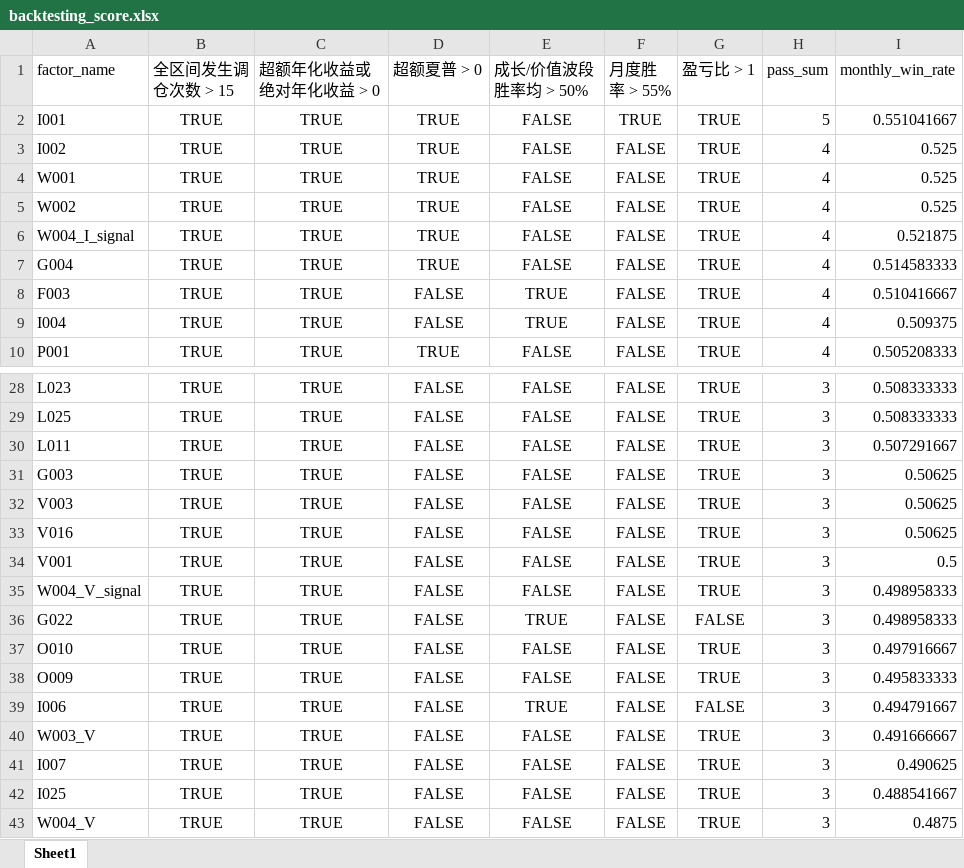
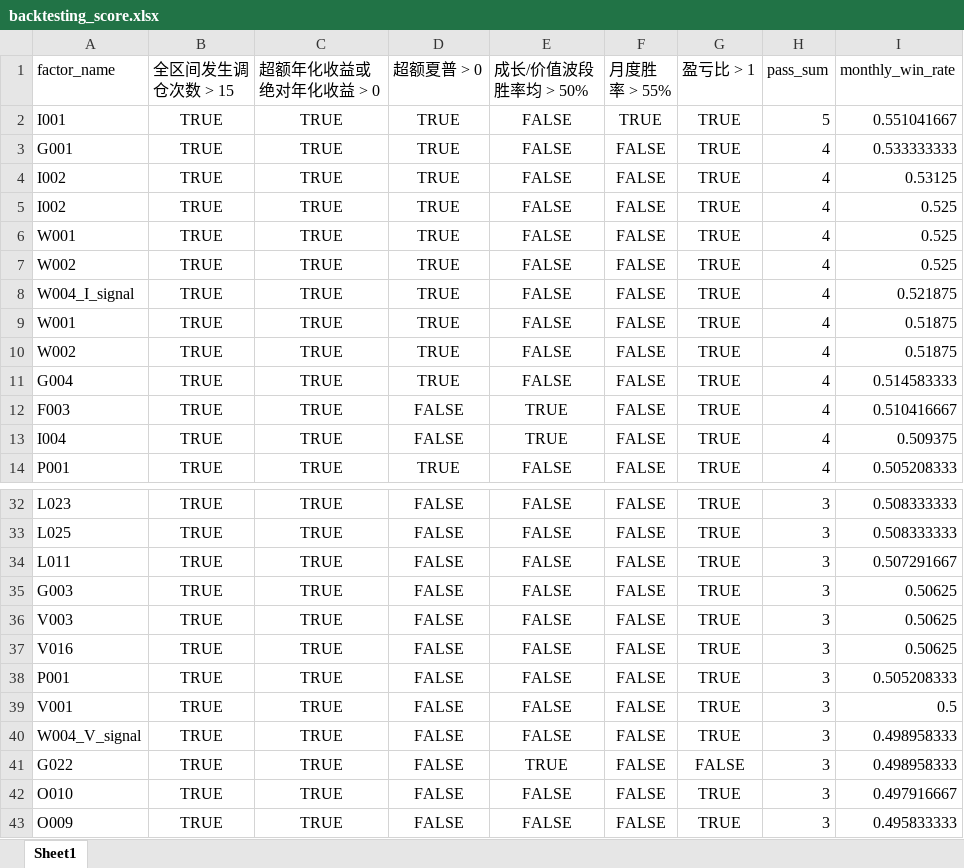
Before and after one commit to galaxy226548-boop/MAIN_STYLE_ROTATION, an Excel workbook: F_grouping/reference/backtesting_score.xlsx, sheet Sheet1, drawn as a sheet; only a part is shown, gaps mark what is left out; the shorter side is filled out with more unchanged rows; values as stored, in another font and other column widths than the file's, no borders; the diff names each change by its address in the sheet, - before the commit and + after, or states it on an @@ line.

```diff
--- a/F_grouping/reference/backtesting_score.xlsx (sheet Sheet1)
+++ b/F_grouping/reference/backtesting_score.xlsx (sheet Sheet1)
+row 3: G001 | TRUE | TRUE | TRUE | FALSE | FALSE | TRUE | 4 | 0.533333333
+row 4: I002 | TRUE | TRUE | TRUE | FALSE | FALSE | TRUE | 4 | 0.53125
+row 9: W001 | TRUE | TRUE | TRUE | FALSE | FALSE | TRUE | 4 | 0.51875
+row 10: W002 | TRUE | TRUE | TRUE | FALSE | FALSE | TRUE | 4 | 0.51875
+row 38: P001 | TRUE | TRUE | FALSE | FALSE | FALSE | TRUE | 3 | 0.505208333
```
Also changed, not shown: D_analysis/check_output/IC_score.xlsx, F_grouping/reference/usable_factors.xlsx, 13 other files.
